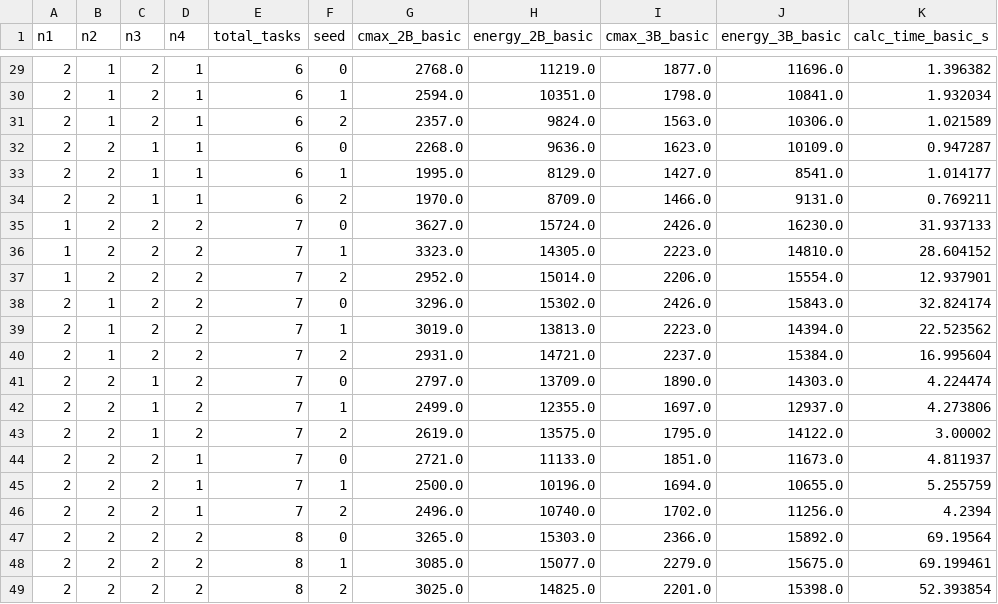
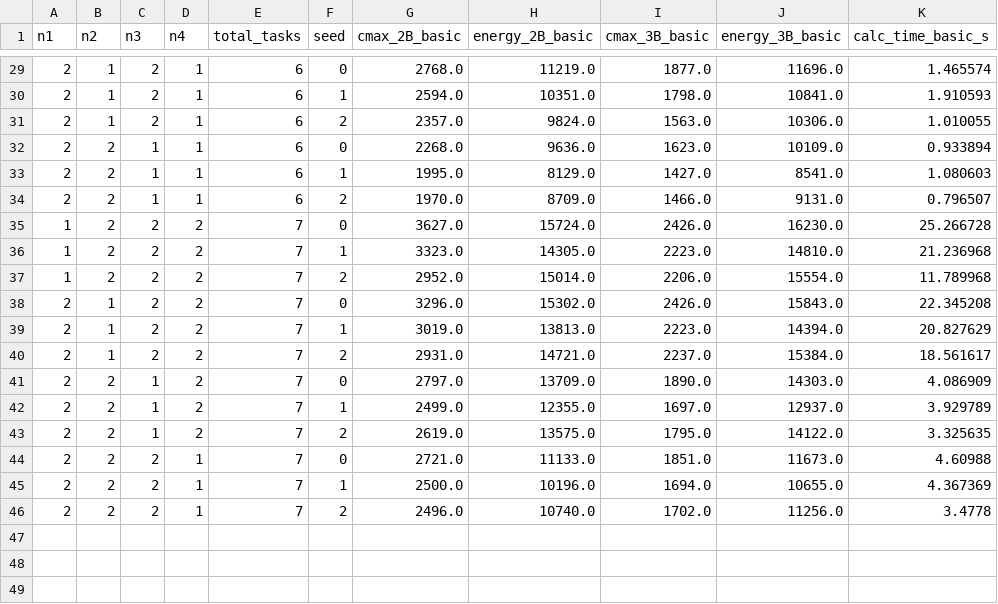
Before and after one commit to xxxxxxxjq/multi_arm_course_project, a CSV file: outputs/four_case_framework/basic_2B3B_time_energy.csv, drawn as a sheet; only a part is shown, gaps mark what is left out; the diff covers the shown part only.

```diff
--- a/outputs/four_case_framework/basic_2B3B_time_energy.csv
+++ b/outputs/four_case_framework/basic_2B3B_time_energy.csv
@@ -29,21 +29,18 @@
-2,1,2,1,6,0,2768.0,11219.0,1877.0,11696.0,1.396382
-2,1,2,1,6,1,2594.0,10351.0,1798.0,10841.0,1.932034
-2,1,2,1,6,2,2357.0,9824.0,1563.0,10306.0,1.021589
-2,2,1,1,6,0,2268.0,9636.0,1623.0,10109.0,0.947287
-2,2,1,1,6,1,1995.0,8129.0,1427.0,8541.0,1.014177
-2,2,1,1,6,2,1970.0,8709.0,1466.0,9131.0,0.769211
-1,2,2,2,7,0,3627.0,15724.0,2426.0,16230.0,31.937133
-1,2,2,2,7,1,3323.0,14305.0,2223.0,14810.0,28.604152
-1,2,2,2,7,2,2952.0,15014.0,2206.0,15554.0,12.937901
-2,1,2,2,7,0,3296.0,15302.0,2426.0,15843.0,32.824174
-2,1,2,2,7,1,3019.0,13813.0,2223.0,14394.0,22.523562
-2,1,2,2,7,2,2931.0,14721.0,2237.0,15384.0,16.995604
-2,2,1,2,7,0,2797.0,13709.0,1890.0,14303.0,4.224474
-2,2,1,2,7,1,2499.0,12355.0,1697.0,12937.0,4.273806
-2,2,1,2,7,2,2619.0,13575.0,1795.0,14122.0,3.00002
-2,2,2,1,7,0,2721.0,11133.0,1851.0,11673.0,4.811937
-2,2,2,1,7,1,2500.0,10196.0,1694.0,10655.0,5.255759
-2,2,2,1,7,2,2496.0,10740.0,1702.0,11256.0,4.2394
-2,2,2,2,8,0,3265.0,15303.0,2366.0,15892.0,69.19564
-2,2,2,2,8,1,3085.0,15077.0,2279.0,15675.0,69.199461
-2,2,2,2,8,2,3025.0,14825.0,2201.0,15398.0,52.393854
+2,1,2,1,6,0,2768.0,11219.0,1877.0,11696.0,1.465574
+2,1,2,1,6,1,2594.0,10351.0,1798.0,10841.0,1.910593
+2,1,2,1,6,2,2357.0,9824.0,1563.0,10306.0,1.010055
+2,2,1,1,6,0,2268.0,9636.0,1623.0,10109.0,0.933894
+2,2,1,1,6,1,1995.0,8129.0,1427.0,8541.0,1.080603
+2,2,1,1,6,2,1970.0,8709.0,1466.0,9131.0,0.796507
+1,2,2,2,7,0,3627.0,15724.0,2426.0,16230.0,25.266728
+1,2,2,2,7,1,3323.0,14305.0,2223.0,14810.0,21.236968
+1,2,2,2,7,2,2952.0,15014.0,2206.0,15554.0,11.789968
+2,1,2,2,7,0,3296.0,15302.0,2426.0,15843.0,22.345208
+2,1,2,2,7,1,3019.0,13813.0,2223.0,14394.0,20.827629
+2,1,2,2,7,2,2931.0,14721.0,2237.0,15384.0,18.561617
+2,2,1,2,7,0,2797.0,13709.0,1890.0,14303.0,4.086909
+2,2,1,2,7,1,2499.0,12355.0,1697.0,12937.0,3.929789
+2,2,1,2,7,2,2619.0,13575.0,1795.0,14122.0,3.325635
+2,2,2,1,7,0,2721.0,11133.0,1851.0,11673.0,4.60988
+2,2,2,1,7,1,2500.0,10196.0,1694.0,10655.0,4.367369
+2,2,2,1,7,2,2496.0,10740.0,1702.0,11256.0,3.4778
```
Also changed, not shown: 27 edited cells elsewhere in this file, 5 other files.
